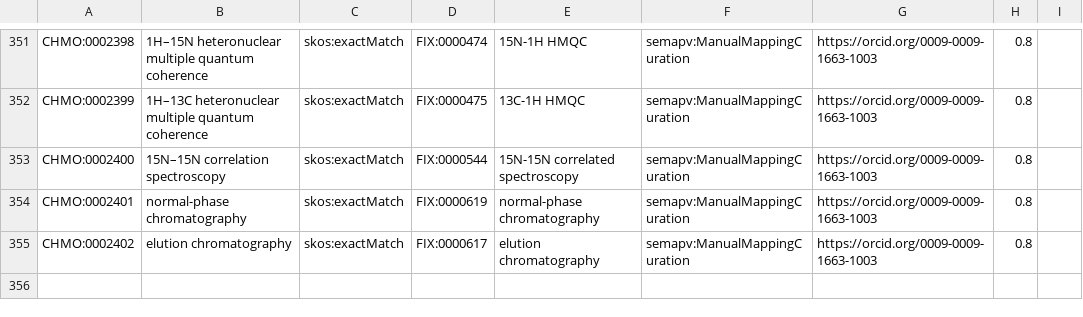
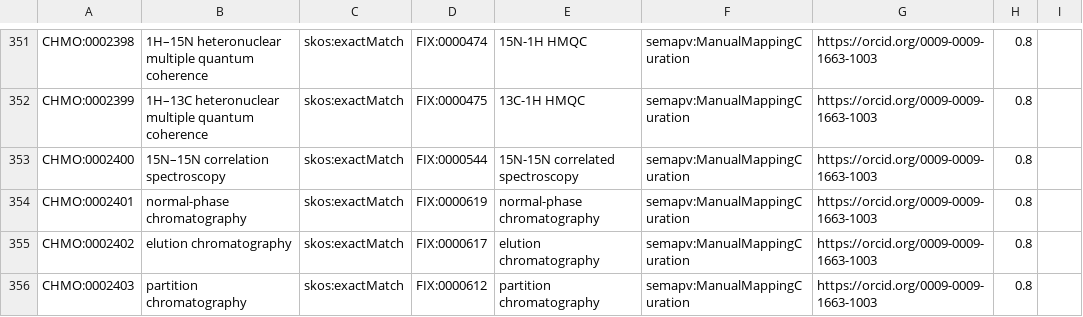
Before and after one commit to NFDI4Chem/rsc-cmo, a TSV file: src/mappings/fix-mappings.tsv, drawn as a sheet; only a part is shown, gaps mark what is left out.

Commit message:
Added CHMO:0002403 to fix mapping

```diff
--- a/src/mappings/fix-mappings.tsv
+++ b/src/mappings/fix-mappings.tsv
@@ -355 +355,2 @@ CHMO:0002401	normal-phase chromatography	skos:exactMatch	FIX:0000619	normal-phas
 CHMO:0002402	elution chromatography	skos:exactMatch	FIX:0000617	elution chromatography	semapv:ManualMappingCuration	https://orcid.org/0009-0009-1663-1003	0.8
+CHMO:0002403	partition chromatography	skos:exactMatch	FIX:0000612	partition chromatography	semapv:ManualMappingCuration	https://orcid.org/0009-0009-1663-1003	0.8
```
